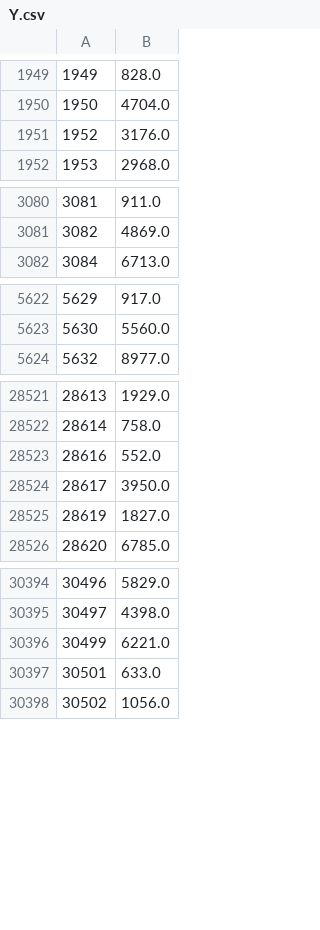
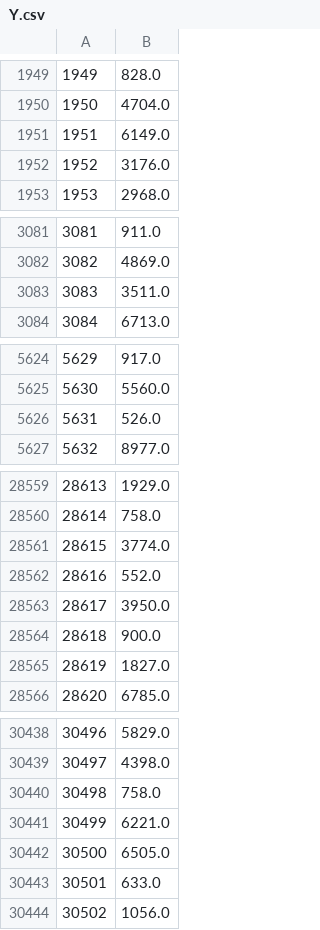
Before and after one commit to carpiero/Kaggle_Competition_Machine_Learning, a CSV file: data/processed/Y.csv, drawn as a sheet; only a part is shown, gaps mark what is left out; the diff covers the shown part only; the diff names each change by its address in the sheet, - before the commit and + after, or states it on an @@ line.

```diff
--- a/data/processed/Y.csv
+++ b/data/processed/Y.csv
+row 1951: 1951 | 6149.0
+row 3083: 3083 | 3511.0
+row 5626: 5631 | 526.0
+row 28561: 28615 | 3774.0
+row 28564: 28618 | 900.0
+row 30440: 30498 | 758.0
+row 30442: 30500 | 6505.0
```
Also changed, not shown: 81 added rows elsewhere in this file, 30 other files.
